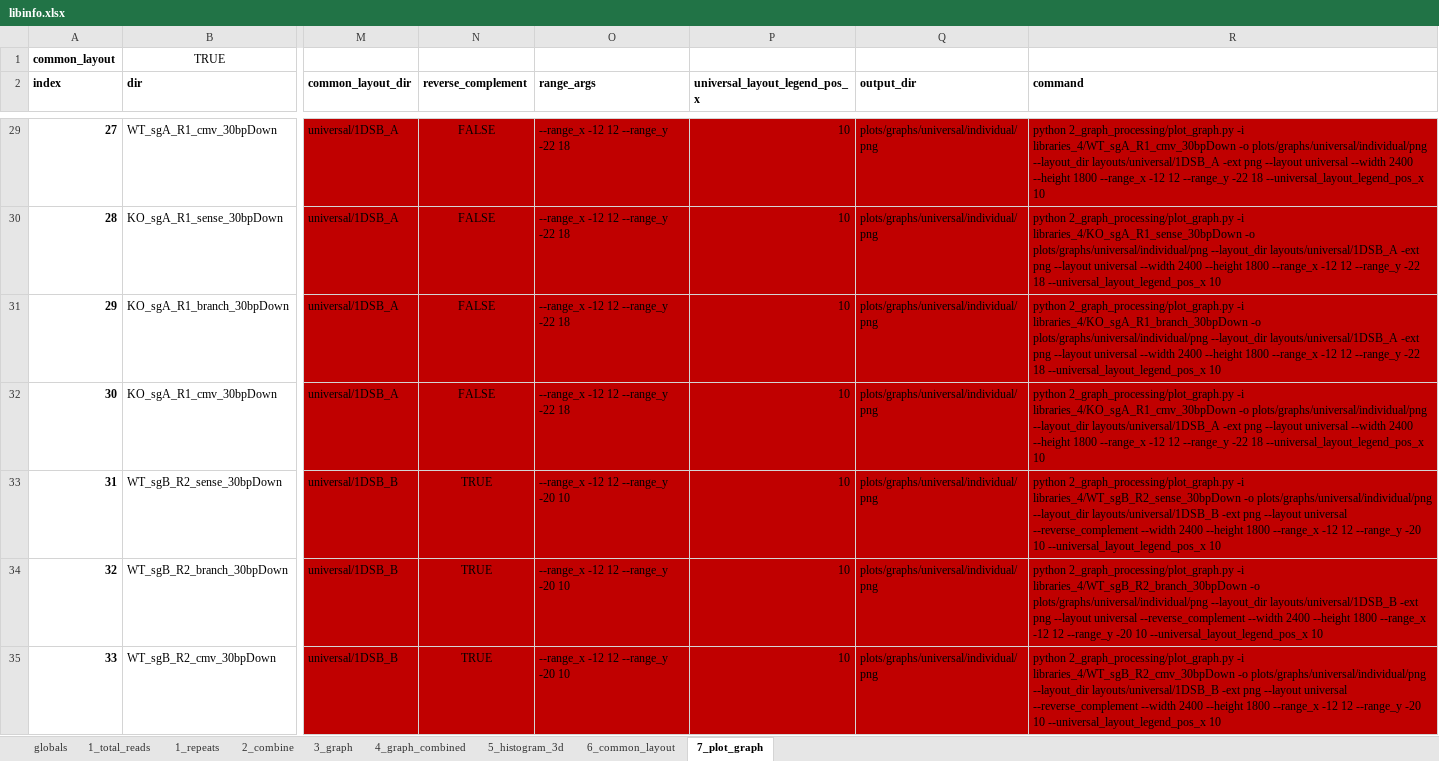
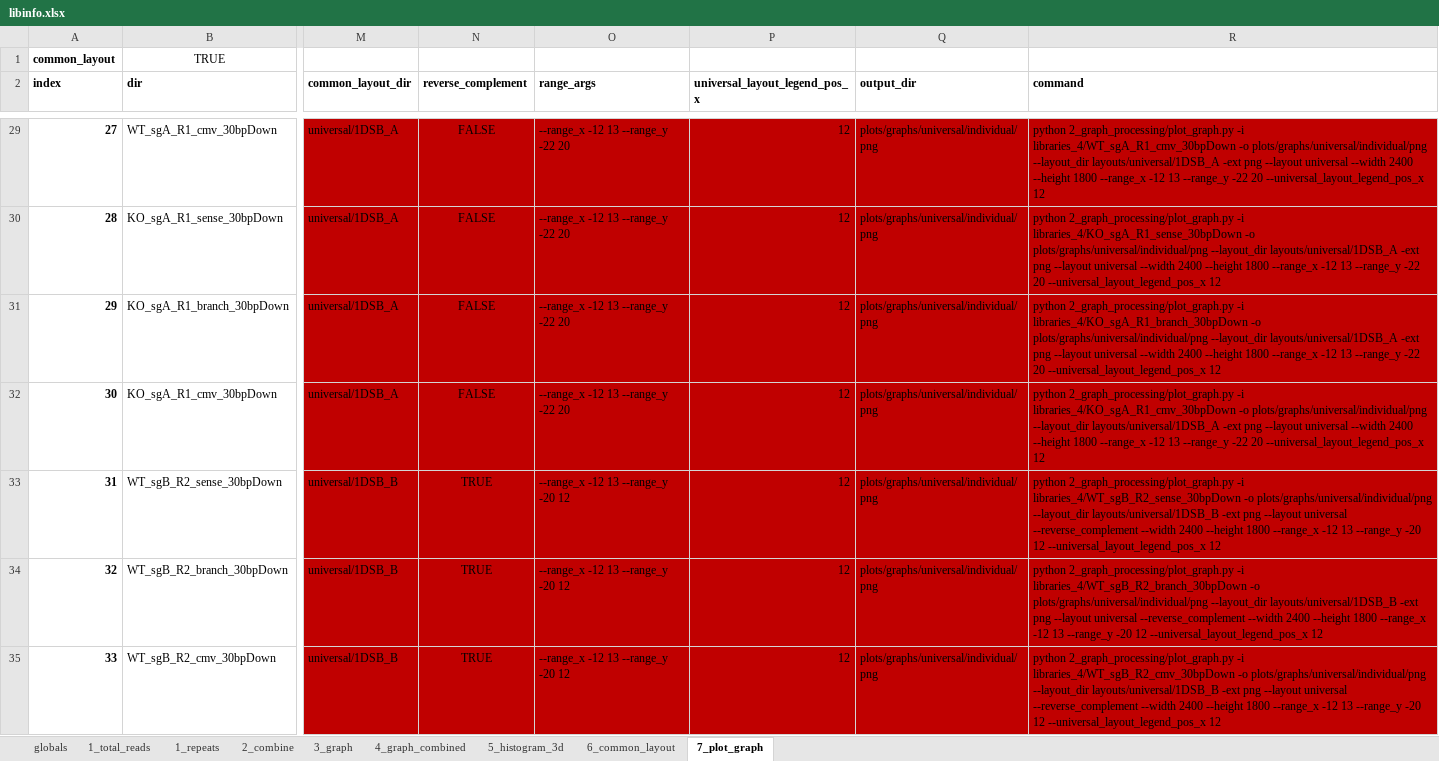
Before and after one commit to xph9876/RNA-mediated_DSB_repair, an Excel workbook: libinfo.xlsx, sheet 7_plot_graph, drawn as a sheet; only a part is shown, gaps mark what is left out; values as stored, in another font and other column widths than the file's, no borders; table styles not drawn; the diff covers the shown part only; the diff names each change by its address in the sheet, - before the commit and + after, or states it on an @@ line.

```diff
--- a/libinfo.xlsx (sheet 7_plot_graph)
+++ b/libinfo.xlsx (sheet 7_plot_graph)
-O29:O32 (range_args): --range_x -12 12 --range_y -22 18
+O29:O32 (range_args): --range_x -12 13 --range_y -22 20
-P29:P35 (universal_layout_legend_pos_x): 10
+P29:P35 (universal_layout_legend_pos_x): 12
-R29 (command): …--range_x -12 12 --range_y -22 18 --universal_layout_legend_pos_x 10
+R29 (command): …--range_x -12 13 --range_y -22 20 --universal_layout_legend_pos_x 12
-R30 (command): …--range_x -12 12 --range_y -22 18 --universal_layout_legend_pos_x 10
+R30 (command): …--range_x -12 13 --range_y -22 20 --universal_layout_legend_pos_x 12
-R31 (command): …--range_x -12 12 --range_y -22 18 --universal_layout_legend_pos_x 10
+R31 (command): …--range_x -12 13 --range_y -22 20 --universal_layout_legend_pos_x 12
-R32 (command): …--range_x -12 12 --range_y -22 18 --universal_layout_legend_pos_x 10
+R32 (command): …--range_x -12 13 --range_y -22 20 --universal_layout_legend_pos_x 12
-O33:O35 (range_args): --range_x -12 12 --range_y -20 10
+O33:O35 (range_args): --range_x -12 13 --range_y -20 12
-R33 (command): …--range_x -12 12 --range_y -20 10 --universal_layout_legend_pos_x 10
+R33 (command): …--range_x -12 13 --range_y -20 12 --universal_layout_legend_pos_x 12
-R34 (command): …--range_x -12 12 --range_y -20 10 --universal_layout_legend_pos_x 10
+R34 (command): …--range_x -12 13 --range_y -20 12 --universal_layout_legend_pos_x 12
-R35 (command): …--range_x -12 12 --range_y -20 10 --universal_layout_legend_pos_x 10
+R35 (command): …--range_x -12 13 --range_y -20 12 --universal_layout_legend_pos_x 12
```
Also changed, not shown: 154 edited cells elsewhere in this sheet, 1 other file.
